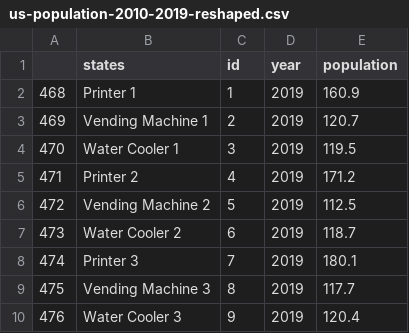
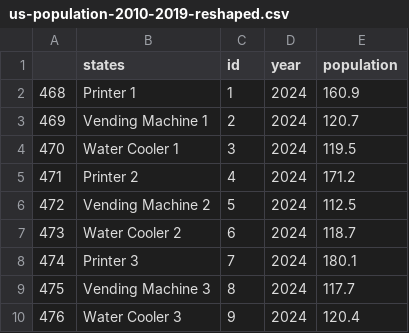
Before and after one commit to Kim-Sha/grid-dashboard, a CSV file: data/us-population-2010-2019-reshaped.csv, drawn as a sheet.

Commit message:
Select Year Change

```diff
--- a/data/us-population-2010-2019-reshaped.csv
+++ b/data/us-population-2010-2019-reshaped.csv
@@ -1,10 +1,10 @@
 ,states,id,year,population
-468,Printer 1,1,2019,160.9
-469,Vending Machine 1,2,2019,120.7
-470,Water Cooler 1,3,2019,119.5
-471,Printer 2,4,2019,171.2
-472,Vending Machine 2,5,2019,112.5
-473,Water Cooler 2,6,2019,118.7
-474,Printer 3,7,2019,180.1
-475,Vending Machine 3,8,2019,117.7
-476,Water Cooler 3,9,2019,120.4
+468,Printer 1,1,2024,160.9
+469,Vending Machine 1,2,2024,120.7
+470,Water Cooler 1,3,2024,119.5
+471,Printer 2,4,2024,171.2
+472,Vending Machine 2,5,2024,112.5
+473,Water Cooler 2,6,2024,118.7
+474,Printer 3,7,2024,180.1
+475,Vending Machine 3,8,2024,117.7
+476,Water Cooler 3,9,2024,120.4
```
Also changed, not shown: data/us-population-2010-2019.csv, 1 other file.
